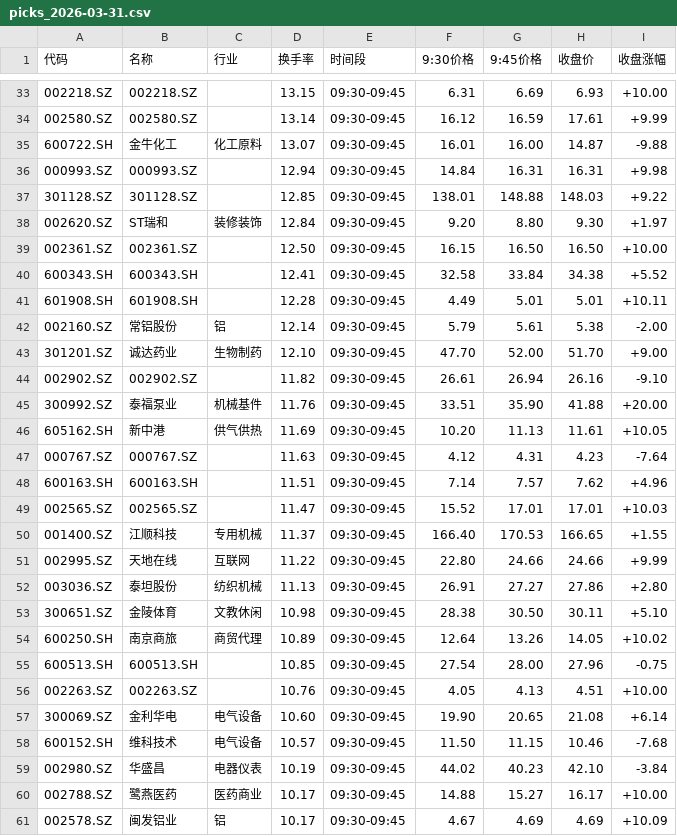
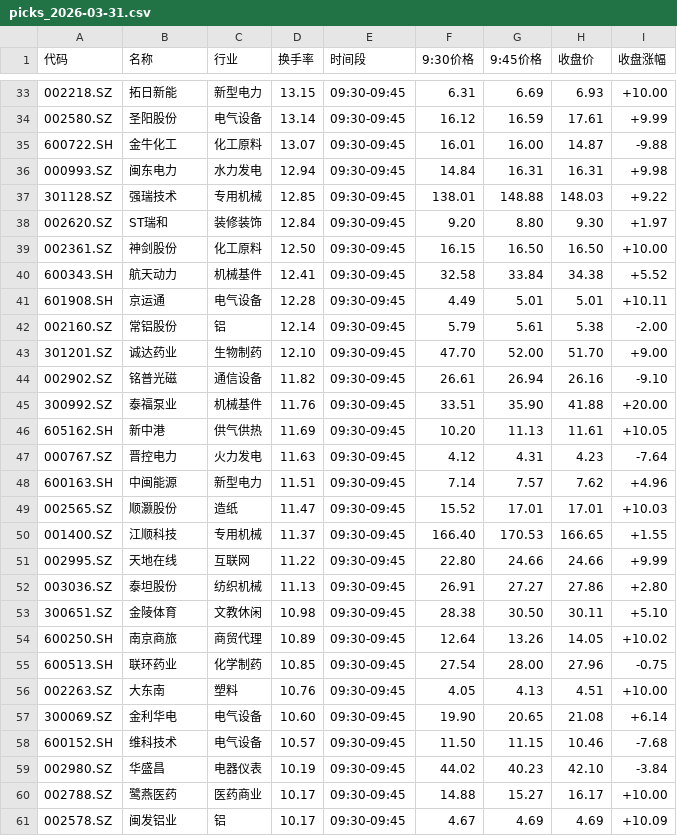
Before and after one commit to dkim55524-design/lobster-radar, a CSV file: stock_data/picks_2026-03-31.csv, drawn as a sheet; only a part is shown, gaps mark what is left out; the diff covers the shown part only.

```diff
--- a/stock_data/picks_2026-03-31.csv
+++ b/stock_data/picks_2026-03-31.csv
@@ -33,18 +33,18 @@
-002218.SZ,002218.SZ,,13.15,09:30-09:45,6.31,6.69,6.93,+10.00
-002580.SZ,002580.SZ,,13.14,09:30-09:45,16.12,16.59,17.61,+9.99
+002218.SZ,拓日新能,新型电力,13.15,09:30-09:45,6.31,6.69,6.93,+10.00
+002580.SZ,圣阳股份,电气设备,13.14,09:30-09:45,16.12,16.59,17.61,+9.99
 600722.SH,金牛化工,化工原料,13.07,09:30-09:45,16.01,16.00,14.87,-9.88
-000993.SZ,000993.SZ,,12.94,09:30-09:45,14.84,16.31,16.31,+9.98
-301128.SZ,301128.SZ,,12.85,09:30-09:45,138.01,148.88,148.03,+9.22
+000993.SZ,闽东电力,水力发电,12.94,09:30-09:45,14.84,16.31,16.31,+9.98
+301128.SZ,强瑞技术,专用机械,12.85,09:30-09:45,138.01,148.88,148.03,+9.22
 002620.SZ,ST瑞和,装修装饰,12.84,09:30-09:45,9.20,8.80,9.30,+1.97
-002361.SZ,002361.SZ,,12.50,09:30-09:45,16.15,16.50,16.50,+10.00
-600343.SH,600343.SH,,12.41,09:30-09:45,32.58,33.84,34.38,+5.52
-601908.SH,601908.SH,,12.28,09:30-09:45,4.49,5.01,5.01,+10.11
+002361.SZ,神剑股份,化工原料,12.50,09:30-09:45,16.15,16.50,16.50,+10.00
+600343.SH,航天动力,机械基件,12.41,09:30-09:45,32.58,33.84,34.38,+5.52
+601908.SH,京运通,电气设备,12.28,09:30-09:45,4.49,5.01,5.01,+10.11
 002160.SZ,常铝股份,铝,12.14,09:30-09:45,5.79,5.61,5.38,-2.00
 301201.SZ,诚达药业,生物制药,12.10,09:30-09:45,47.70,52.00,51.70,+9.00
-002902.SZ,002902.SZ,,11.82,09:30-09:45,26.61,26.94,26.16,-9.10
+002902.SZ,铭普光磁,通信设备,11.82,09:30-09:45,26.61,26.94,26.16,-9.10
 300992.SZ,泰福泵业,机械基件,11.76,09:30-09:45,33.51,35.90,41.88,+20.00
 605162.SH,新中港,供气供热,11.69,09:30-09:45,10.20,11.13,11.61,+10.05
-000767.SZ,000767.SZ,,11.63,09:30-09:45,4.12,4.31,4.23,-7.64
-600163.SH,600163.SH,,11.51,09:30-09:45,7.14,7.57,7.62,+4.96
-002565.SZ,002565.SZ,,11.47,09:30-09:45,15.52,17.01,17.01,+10.03
+000767.SZ,晋控电力,火力发电,11.63,09:30-09:45,4.12,4.31,4.23,-7.64
+600163.SH,中闽能源,新型电力,11.51,09:30-09:45,7.14,7.57,7.62,+4.96
+002565.SZ,顺灏股份,造纸,11.47,09:30-09:45,15.52,17.01,17.01,+10.03
 001400.SZ,江顺科技,专用机械,11.37,09:30-09:45,166.40,170.53,166.65,+1.55
@@ -54,4 +54,4 @@
 600250.SH,南京商旅,商贸代理,10.89,09:30-09:45,12.64,13.26,14.05,+10.02
-600513.SH,600513.SH,,10.85,09:30-09:45,27.54,28.00,27.96,-0.75
-002263.SZ,002263.SZ,,10.76,09:30-09:45,4.05,4.13,4.51,+10.00
+600513.SH,联环药业,化学制药,10.85,09:30-09:45,27.54,28.00,27.96,-0.75
+002263.SZ,大东南,塑料,10.76,09:30-09:45,4.05,4.13,4.51,+10.00
 300069.SZ,金利华电,电气设备,10.60,09:30-09:45,19.90,20.65,21.08,+6.14
```
Also changed, not shown: 20 edited cells elsewhere in this file.
